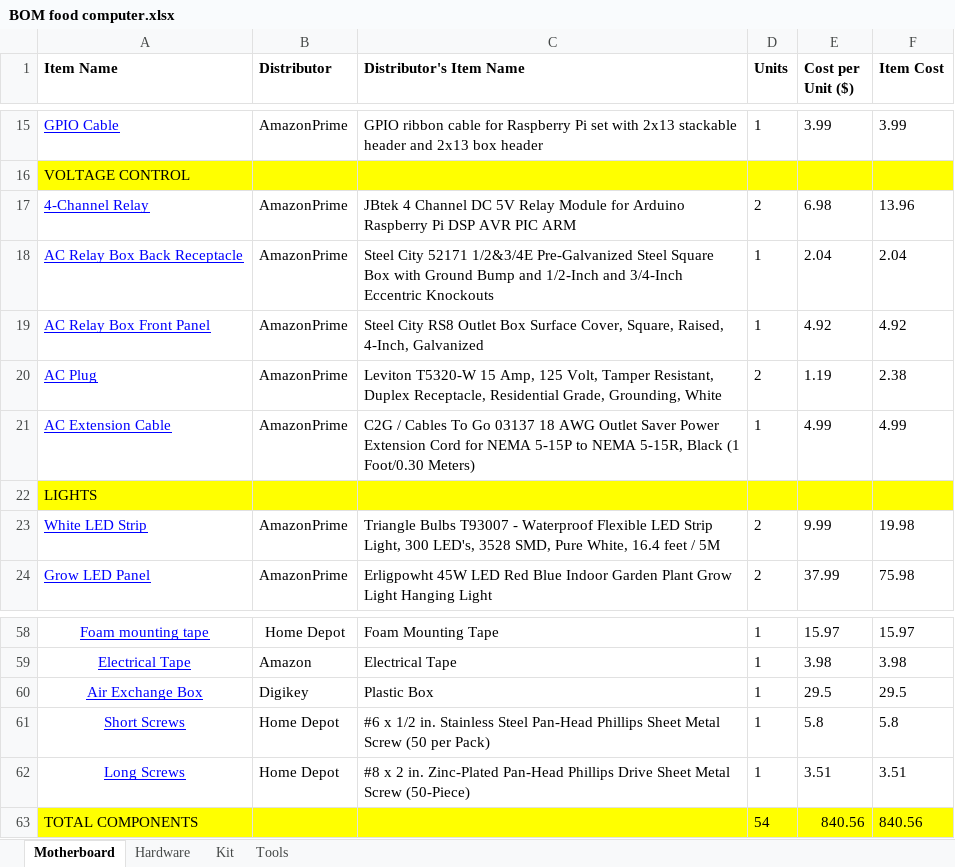
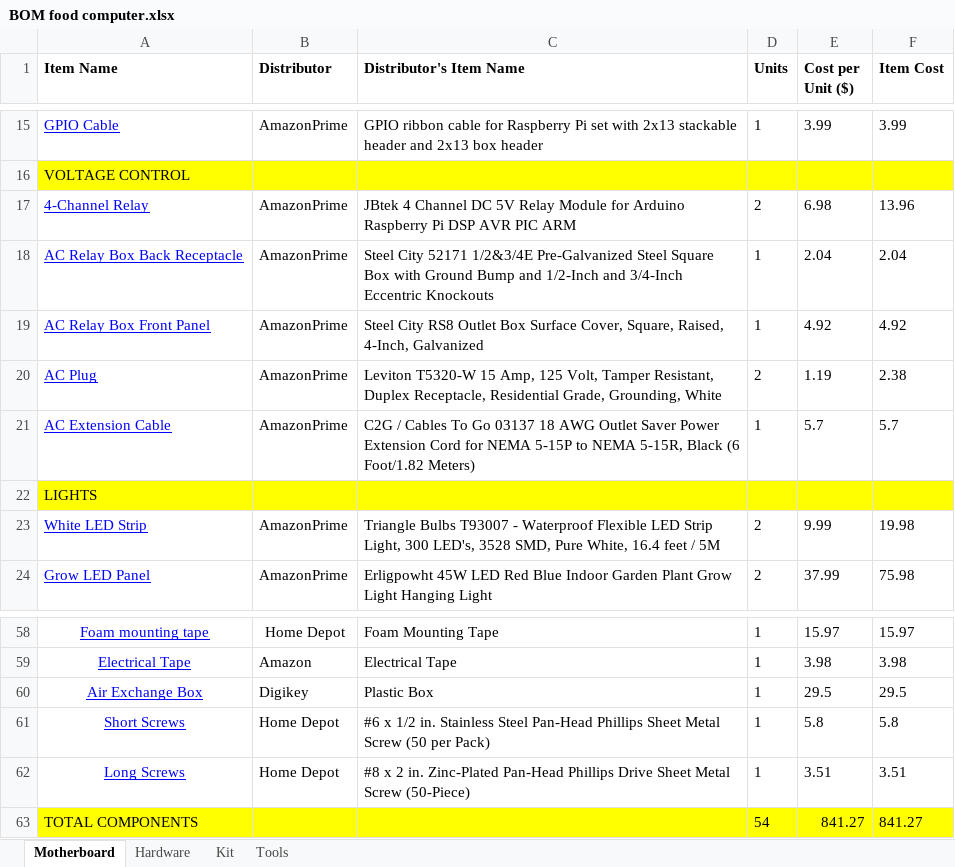
Before and after one commit to OpenAgricultureFoundation/gro-hardware, an Excel workbook: BOM food computer.xlsx, sheet Motherboard, drawn as a sheet; only a part is shown, gaps mark what is left out; values as stored, in another font and other column widths than the file's, no borders; the diff names each change by its address in the sheet, - before the commit and + after, or states it on an @@ line.

Commit message:
10: Correct AC Extension Cable description
The cable is linked correctly but, as described in the Motherboard Assembly Guide, it is intended to be 6 feet.

```diff
--- a/BOM food computer.xlsx (sheet Motherboard)
+++ b/BOM food computer.xlsx (sheet Motherboard)
-C21 (Distributor's Item Name): …5-15R, Black (1 Foot/0.30 Meters)
+C21 (Distributor's Item Name): …5-15R, Black (6 Foot/1.82 Meters)
-E21 (Cost per Unit ($)): 4.99
+E21 (Cost per Unit ($)): 5.7
-F21 (Item Cost): 4.99
+F21 (Item Cost): 5.7
-E63 (Cost per Unit ($)): 840.56
+E63 (Cost per Unit ($)): 841.27
-F63 (Item Cost): 840.56
+F63 (Item Cost): 841.27
```
